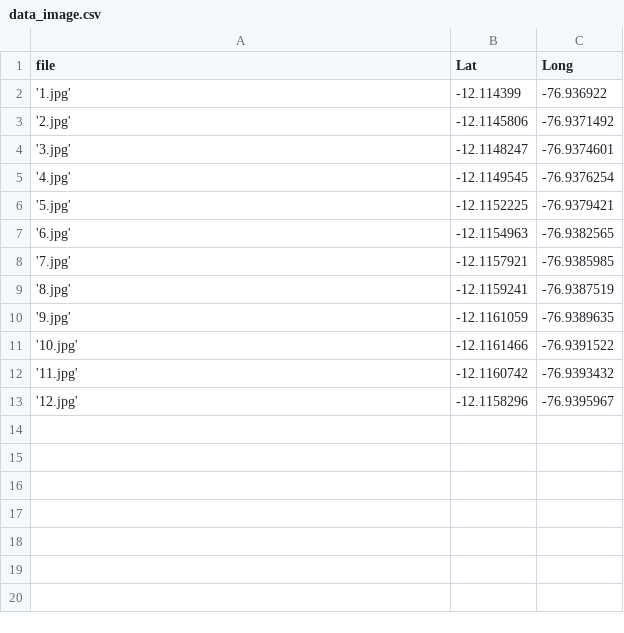
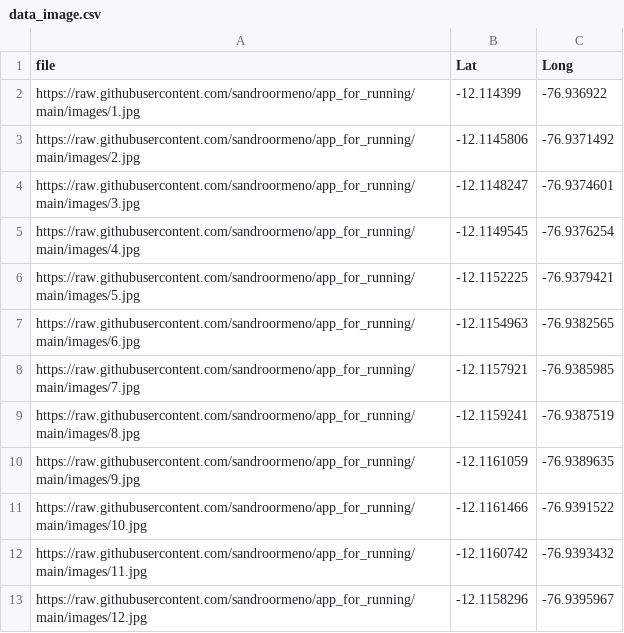
Before and after one commit to sandroormeno/app_for_running, a CSV file: images/data_image.csv, drawn as a sheet.

Commit message:
Add files via upload

```diff
--- a/images/data_image.csv
+++ b/images/data_image.csv
@@ -1,13 +1,13 @@
 file,Lat,Long
-'1.jpg',-12.114399,-76.936922
-'2.jpg',-12.1145806,-76.9371492
-'3.jpg',-12.1148247,-76.9374601
-'4.jpg',-12.1149545,-76.9376254
-'5.jpg',-12.1152225,-76.9379421
-'6.jpg',-12.1154963,-76.9382565
-'7.jpg',-12.1157921,-76.9385985
-'8.jpg',-12.1159241,-76.9387519
-'9.jpg',-12.1161059,-76.9389635
-'10.jpg',-12.1161466,-76.9391522
-'11.jpg',-12.1160742,-76.9393432
-'12.jpg',-12.1158296,-76.9395967
+https://raw.githubusercontent.com/sandroormeno/app_for_running/main/images/1.jpg,-12.114399,-76.936922
+https://raw.githubusercontent.com/sandroormeno/app_for_running/main/images/2.jpg,-12.1145806,-76.9371492
+https://raw.githubusercontent.com/sandroormeno/app_for_running/main/images/3.jpg,-12.1148247,-76.9374601
+https://raw.githubusercontent.com/sandroormeno/app_for_running/main/images/4.jpg,-12.1149545,-76.9376254
+https://raw.githubusercontent.com/sandroormeno/app_for_running/main/images/5.jpg,-12.1152225,-76.9379421
+https://raw.githubusercontent.com/sandroormeno/app_for_running/main/images/6.jpg,-12.1154963,-76.9382565
+https://raw.githubusercontent.com/sandroormeno/app_for_running/main/images/7.jpg,-12.1157921,-76.9385985
+https://raw.githubusercontent.com/sandroormeno/app_for_running/main/images/8.jpg,-12.1159241,-76.9387519
+https://raw.githubusercontent.com/sandroormeno/app_for_running/main/images/9.jpg,-12.1161059,-76.9389635
+https://raw.githubusercontent.com/sandroormeno/app_for_running/main/images/10.jpg,-12.1161466,-76.9391522
+https://raw.githubusercontent.com/sandroormeno/app_for_running/main/images/11.jpg,-12.1160742,-76.9393432
+https://raw.githubusercontent.com/sandroormeno/app_for_running/main/images/12.jpg,-12.1158296,-76.9395967
```
